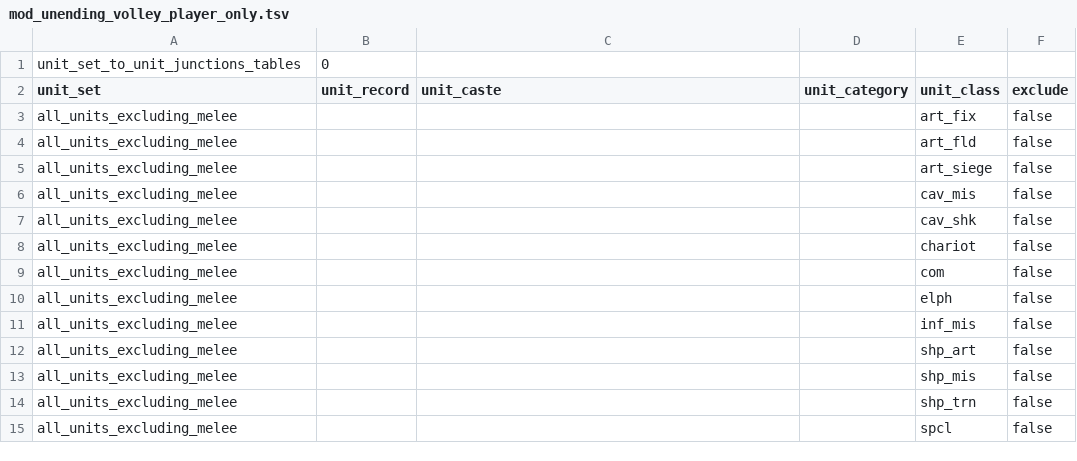
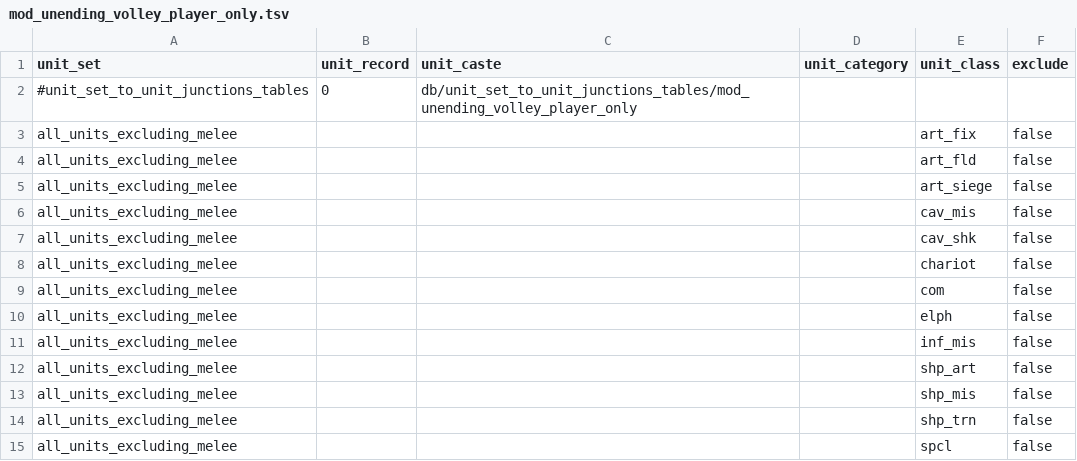
Before and after one commit to Warhammer-Mods/unending_volley_factionwide_player_only, a TSV file: db/unit_set_to_unit_junctions_tables/mod_unending_volley_player_only.tsv, drawn as a sheet; removed rows and columns are numbered as before the commit, all else as after; the diff names each change by its address in the sheet, - before the commit and + after, or states it on an @@ line.

```diff
--- a/db/unit_set_to_unit_junctions_tables/mod_unending_volley_player_only.tsv
+++ b/db/unit_set_to_unit_junctions_tables/mod_unending_volley_player_only.tsv
-row 1: unit_set_to_unit_junctions_tables | 0
+row 2: #unit_set_to_unit_junctions_tables | 0 | db/unit_set_to_unit_junctions_tables/mod_unending_volley_player_only
```
Also changed, not shown: db/campaign_difficulty_handicap_effects_tables/mod_unending_volley_player_only.tsv, db/special_ability_phases_tables/mod_unending_volley_player_only.tsv, 6 other files.
